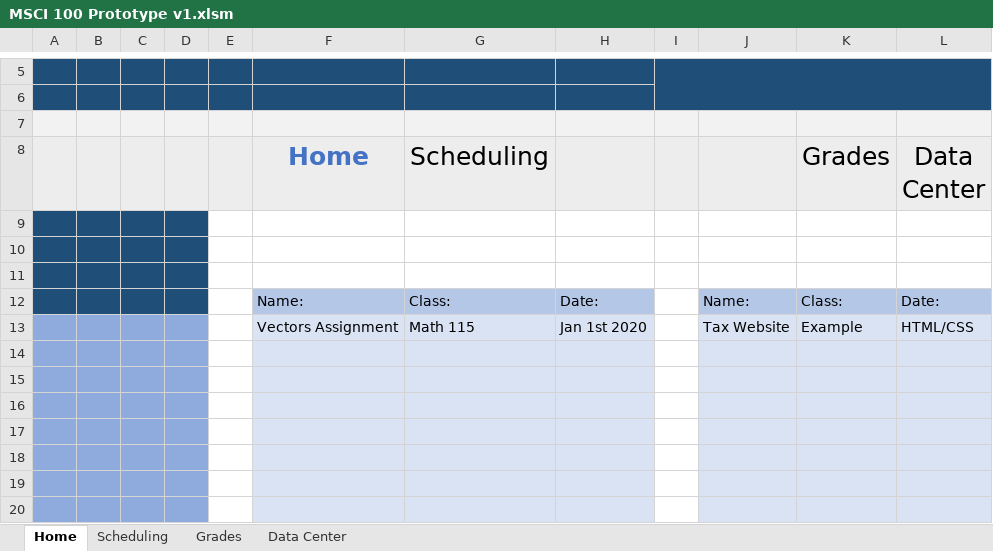
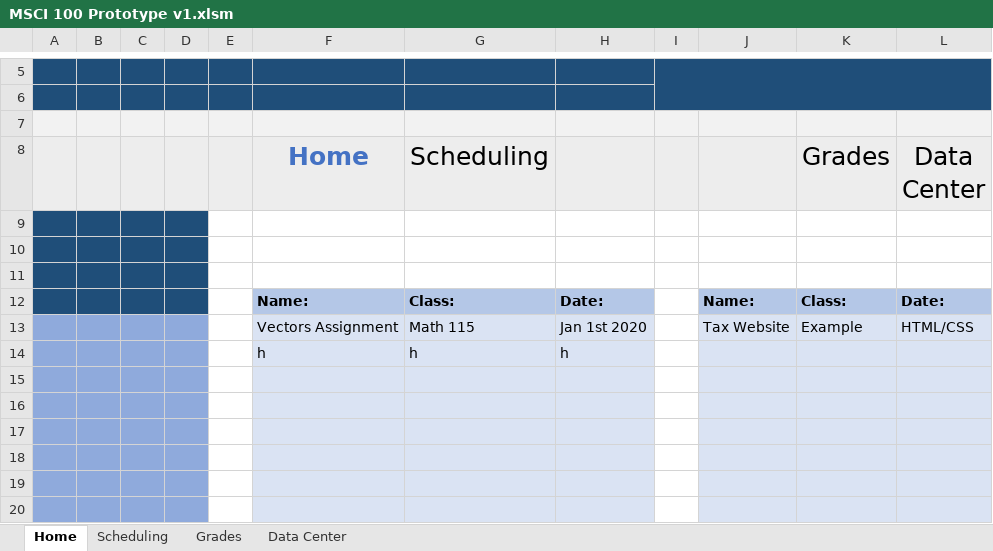
Before and after one commit to aryanxved/Lifestyly, an Excel workbook: MSCI 100 Prototype v1.xlsm, sheet Home, drawn as a sheet; only a part is shown, gaps mark what is left out; values as stored, in another font and other column widths than the file's, no borders; charts and pictures and conditional formats not drawn; the diff names each change by its address in the sheet, - before the commit and + after, or states it on an @@ line.

```diff
--- a/MSCI 100 Prototype v1.xlsm (sheet Home)
+++ b/MSCI 100 Prototype v1.xlsm (sheet Home)
-F12:H12 bold: off
+F12:H12 bold: on
-J12:L12 bold: off
+J12:L12 bold: on
-row 14: (empty)
+row 14:  |  |  |  |  | h | h | h
```
Also changed, not shown: sheet Scheduling, sheet Grades, charts or pictures.
